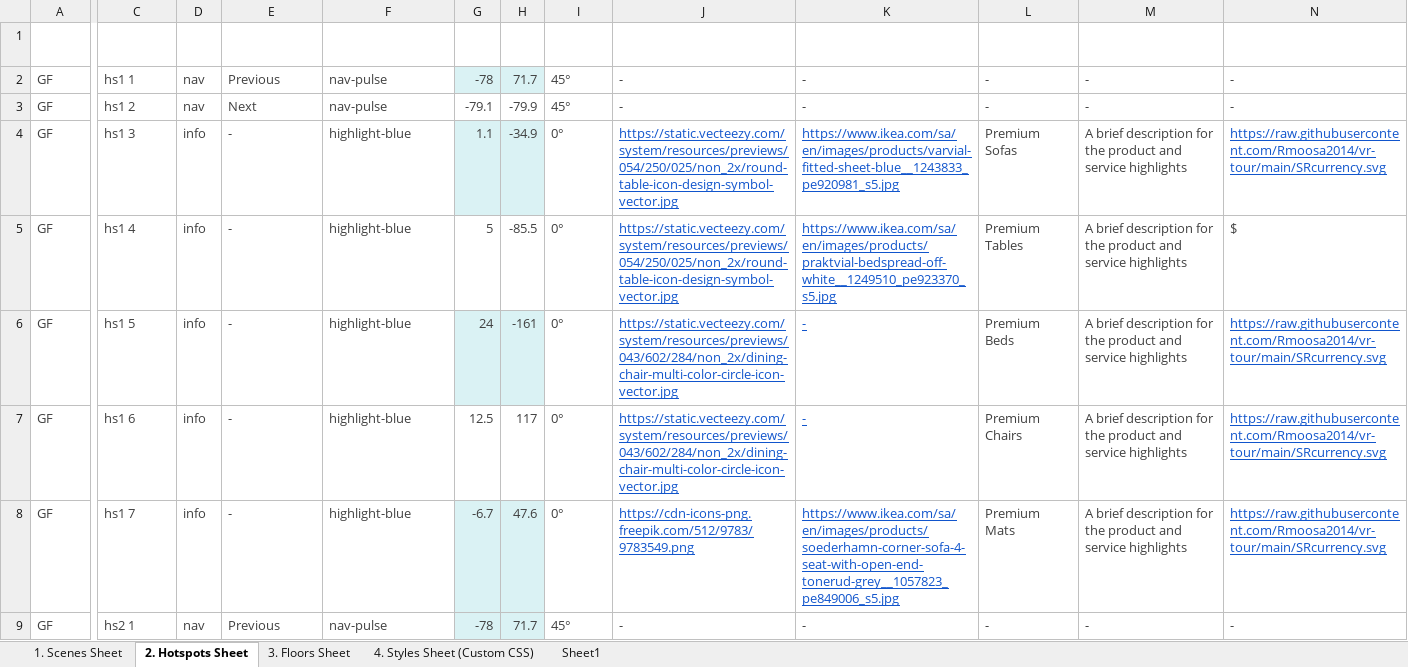
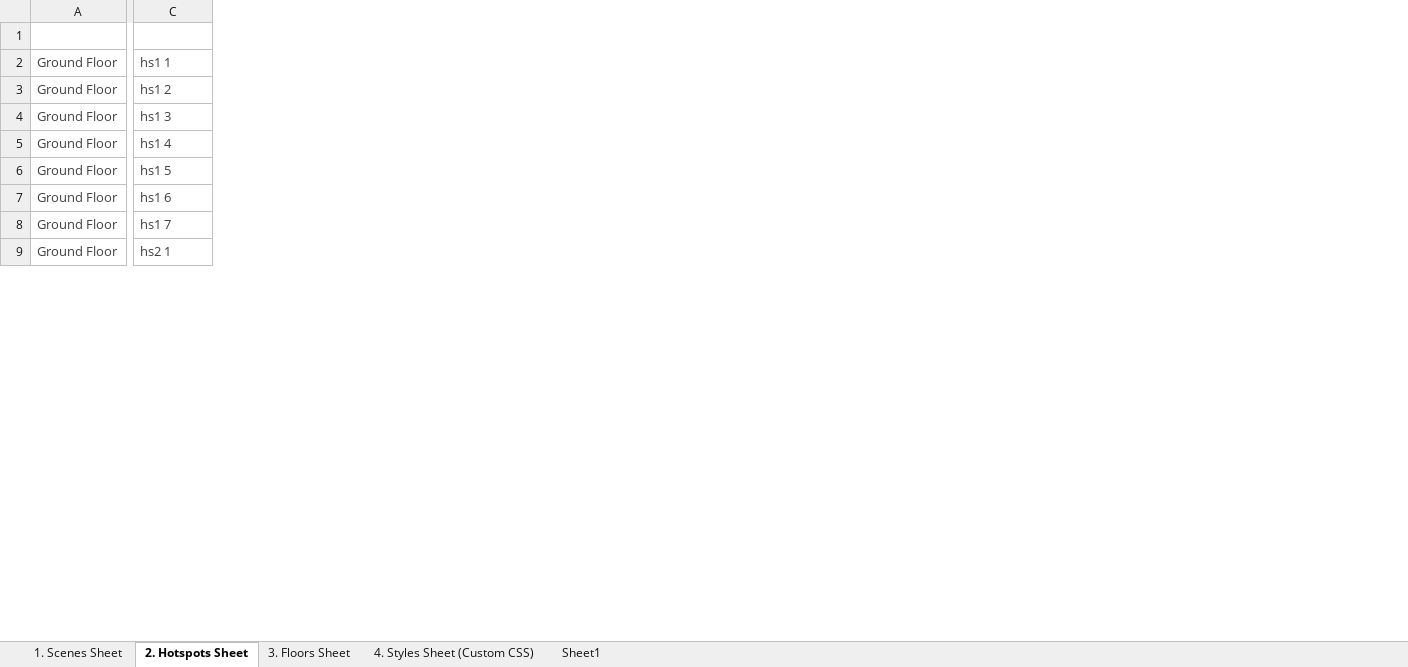
Before and after one commit to Rmoosa2014/vr-tour, an Excel workbook: 360MasterData.xlsx, sheet 2. Hotspots Sheet, drawn as a sheet; only a part is shown, gaps mark what is left out; values as stored, in another font and other column widths than the file's, no borders; conditional formats and table styles not drawn; removed rows and columns are numbered as before the commit, all else as after; the diff covers the shown part only; the diff names each change by its address in the sheet, - before the commit and + after, or states it on an @@ line.

Commit message:
Add files via upload

```diff
--- a/360MasterData.xlsx (sheet 2. Hotspots Sheet)
+++ b/360MasterData.xlsx (sheet 2. Hotspots Sheet)
-column A, rows 1-9: FloorID | GF | GF | GF | GF | GF | GF | GF | GF
+column A, rows 1-9: FloorID | Ground Floor | Ground Floor | Ground Floor | Ground Floor | Ground Floor | Ground Floor | Ground Floor | Ground Floor
-column D, rows 1-9: Type | nav | nav | info | info | info | info | info | nav
-column E, rows 1-9: TargetSceneID | Previous | Next | - | - | - | - | - | Previous
-column F, rows 1-9: StyleID/CustomCSS | nav-pulse | nav-pulse | highlight-blue | highlight-blue | highlight-blue | highlight-blue | highlight-blue | nav-pulse
-column G, rows 1-9: Pitch | -78 | -79.1 | 1.1 | 5 | 24 | 12.5 | -6.7 | -78
-column H, rows 1-9: Yaw | 71.7 | -79.9 | -34.9 | -85.5 | -161 | 117 | 47.6 | 71.7
-column I, rows 1-9: Rotation | 45° | 45° | 0° | 0° | 0° | 0° | 0° | 45°
-column J, rows 1-9: Custom Hotspot URL | - | - | https://static.vecteezy.com/system/resources/previews/054/250/025/non_2x/round-table-icon-design-symbol-vector.jpg | https://static.vecteezy.com/system/resources/previews/054/250/025/non_2x/round-table-icon-design-symbol-vector.jpg | https://static.vecteezy.com/system/resources/previews/043/602/284/non_2x/dining-chair-multi-color-circle-icon-vector.jpg | https://static.vecteezy.com/system/resources/previews/043/602/284/non_2x/dining-chair-multi-color-circle-icon-vector.jpg | https://cdn-icons-png.freepik.com/512/9783/9783549.png | -
-column K, rows 1-9: Hotspot HoverImage URL | - | - | https://www.ikea.com/sa/en/images/products/varvial-fitted-sheet-blue__1243833_pe920981_s5.jpg | https://www.ikea.com/sa/en/images/products/praktvial-bedspread-off-white__1249510_pe923370_s5.jpg | - | - | https://www.ikea.com/sa/en/images/products/soederhamn-corner-sofa-4-seat-with-open-end-tonerud-grey__1057823_pe849006_s5.jpg | -
-column L, rows 1-9: Title | - | - | Premium Sofas | Premium Tables | Premium Beds | Premium Chairs | Premium Mats | -
-column M, rows 1-9: Description | - | - | A brief description for the product and service highlights | A brief description for the product and service highlights | A brief description for the product and service highlights | A brief description for the product and service highlights | A brief description for the product and service highlights | -
-column N, rows 1-9: SR Currancy Symbol image URL | - | - | https://raw.githubusercontent.com/Rmoosa2014/vr-tour/main/SRcurrency.svg | $ | https://raw.githubusercontent.com/Rmoosa2014/vr-tour/main/SRcurrency.svg | https://raw.githubusercontent.com/Rmoosa2014/vr-tour/main/SRcurrency.svg | https://raw.githubusercontent.com/Rmoosa2014/vr-tour/main/SRcurrency.svg | -
```
Also changed, not shown: 4 removed columns elsewhere in this sheet.
